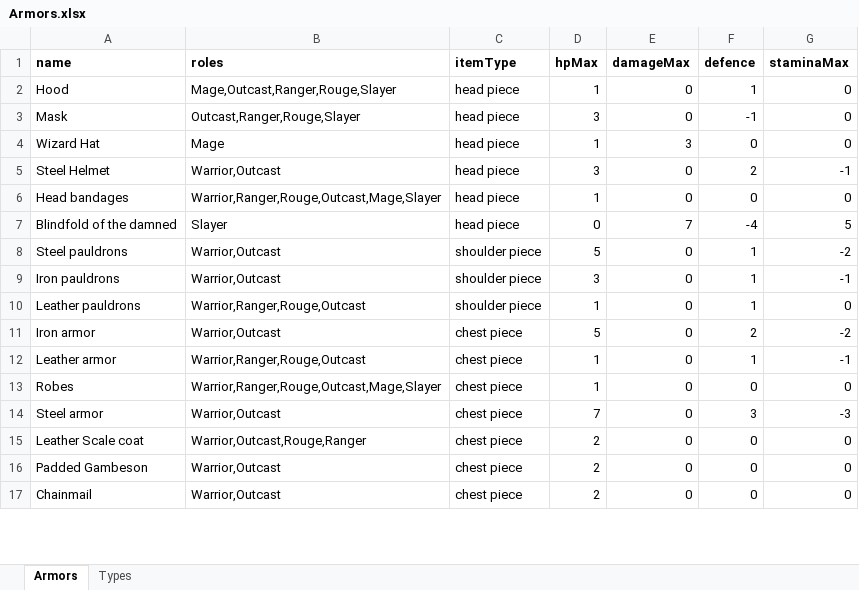
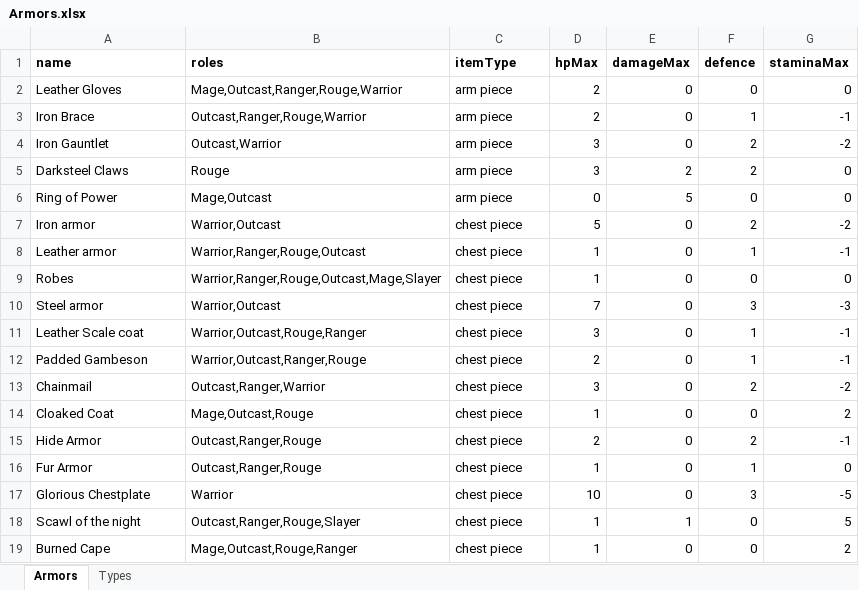
Before and after one commit to Worrador/TextBasedRPG, an Excel workbook: OpenWorld/Resources/Armors.xlsx, sheet Armors, drawn as a sheet; only a part is shown; values as stored, in another font and other column widths than the file's, no borders; removed rows and columns are numbered as before the commit, all else as after; the diff covers the shown part only; the diff names each change by its address in the sheet, - before the commit and + after, or states it on an @@ line.

Commit message:
armor excel filled

```diff
--- a/OpenWorld/Resources/Armors.xlsx (sheet Armors)
+++ b/OpenWorld/Resources/Armors.xlsx (sheet Armors)
-row 2: Hood | Mage,Outcast,Ranger,Rouge,Slayer | head piece | 1 | 0 | 1 | 0
-row 3: Mask | Outcast,Ranger,Rouge,Slayer | head piece | 3 | 0 | -1 | 0
-row 4: Wizard Hat | Mage | head piece | 1 | 3 | 0 | 0
@@ row 5 moved to row 26: Steel Helmet @@
-A2 (name): Head bandages
+A2 (name): Leather Gloves
-B2 (roles): Warrior,Ranger,Rouge,Outcast,Mage,Slayer
+B2 (roles): Mage,Outcast,Ranger,Rouge,Warrior
-C2 (itemType): head piece
+C2 (itemType): arm piece
-D2 (hpMax): 1
+D2 (hpMax): 2
-row 7: Blindfold of the damned | Slayer | head piece | 0 | 7 | -4 | 5
@@ row 8 moved to row 37: Steel pauldrons @@
-A3 (name): Iron pauldrons
+A3 (name): Iron Brace
-B3 (roles): Warrior,Outcast
+B3 (roles): Outcast,Ranger,Rouge,Warrior
-C3 (itemType): shoulder piece
+C3 (itemType): arm piece
-D3 (hpMax): 3
+D3 (hpMax): 2
@@ row 10 moved to row 39: Leather pauldrons @@
+row 4: Iron Gauntlet | Outcast,Warrior | arm piece | 3 | 0 | 2 | -2
+row 5: Darksteel Claws | Rouge | arm piece | 3 | 2 | 2 | 0
+row 6: Ring of Power | Mage,Outcast | arm piece | 0 | 5 | 0 | 0
-D11 (hpMax): 2
+D11 (hpMax): 3
-F11:F12 (defence): 0
+F11:F12 (defence): 1
-G11:G12 (staminaMax): 0
+G11:G12 (staminaMax): -1
-B12 (roles): Warrior,Outcast
+B12 (roles): Warrior,Outcast,Ranger,Rouge
-B13 (roles): Warrior,Outcast
+B13 (roles): Outcast,Ranger,Warrior
-D13 (hpMax): 2
+D13 (hpMax): 3
-F13 (defence): 0
+F13 (defence): 2
-G13 (staminaMax): 0
+G13 (staminaMax): -2
+row 14: Cloaked Coat | Mage,Outcast,Rouge | chest piece | 1 | 0 | 0 | 2
+row 15: Hide Armor | Outcast,Ranger,Rouge | chest piece | 2 | 0 | 2 | -1
+row 16: Fur Armor | Outcast,Ranger,Rouge | chest piece | 1 | 0 | 1 | 0
+row 17: Glorious Chestplate | Warrior | chest piece | 10 | 0 | 3 | -5
+row 18: Scawl of the night | Outcast,Ranger,Rouge,Slayer | chest piece | 1 | 1 | 0 | 5
+row 19: Burned Cape | Mage,Outcast,Rouge,Ranger | chest piece | 1 | 0 | 0 | 2
```
Also changed, not shown: 10 added rows, 15 removed rows and 28 edited cells elsewhere in this sheet.
